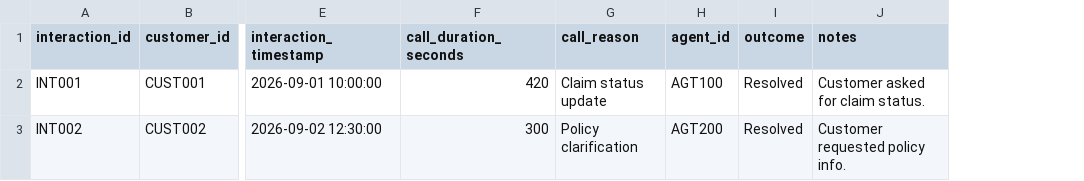
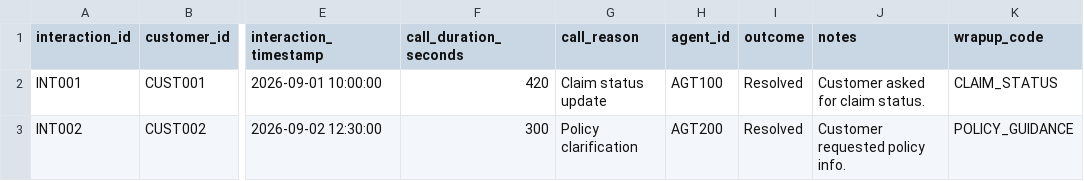
Before and after one commit to syedthahira89-bot/Customer-Service-Intelligence-AI-Project, a CSV file: data/interactions.csv, drawn as a sheet; only a part is shown, gaps mark what is left out; the diff names each change by its address in the sheet, - before the commit and + after, or states it on an @@ line.

```diff
--- a/data/interactions.csv
+++ b/data/interactions.csv
+column K (wrapup_code), rows 2-3: CLAIM_STATUS | POLICY_GUIDANCE
```
Also changed, not shown: 6 other files.
